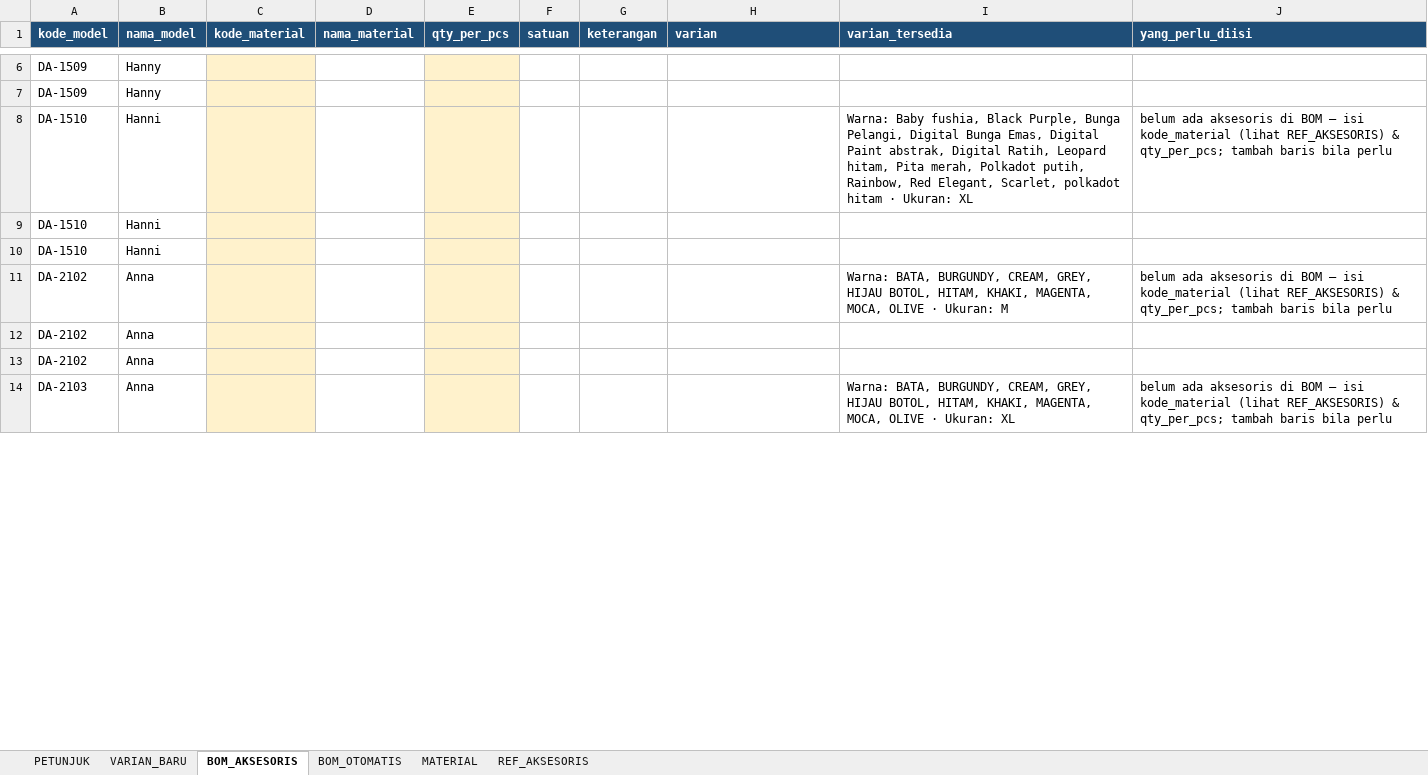
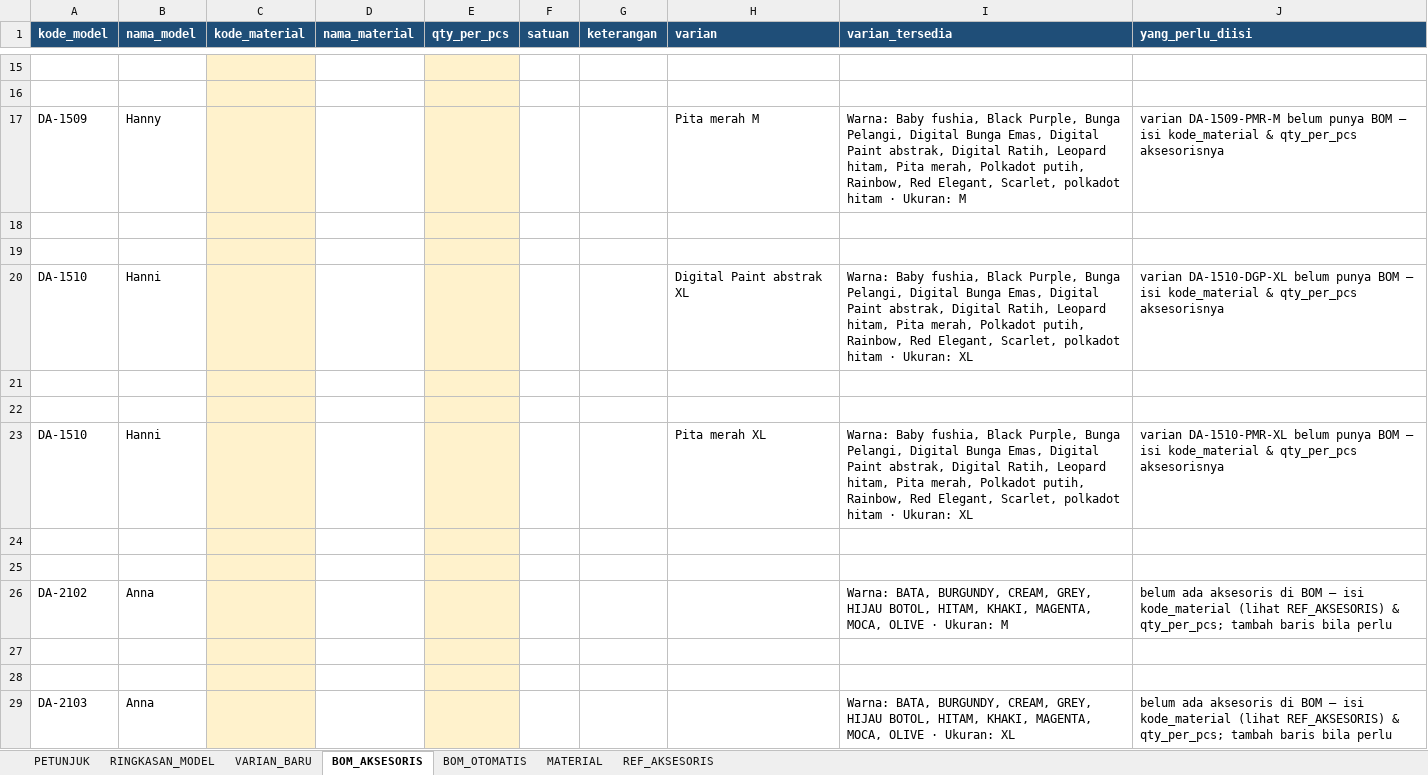
Before and after one commit to kkananhs/DA, an Excel workbook: frontend/public/downloads/DATA_YANG_PERLU_DIISI_DA_FOKUS.xlsx, sheet BOM_AKSESORIS, drawn as a sheet; only a part is shown, gaps mark what is left out; values as stored, in another font and other column widths than the file's, no borders; addresses are those after the commit; the diff covers the shown part only; the diff names each change by its address in the sheet, - before the commit and + after, or states it on an @@ line.

```diff
--- a/frontend/public/downloads/DATA_YANG_PERLU_DIISI_DA_FOKUS.xlsx (sheet BOM_AKSESORIS)
+++ b/frontend/public/downloads/DATA_YANG_PERLU_DIISI_DA_FOKUS.xlsx (sheet BOM_AKSESORIS)
+sheet tab: RINGKASAN_MODEL
-row 15: DA-1509 | Hanny
+row 15: (empty)
+row 16: (empty)
-H17 (varian): (empty)
+H17 (varian): Pita merah M
-I17 (varian_tersedia): (empty)
+I17 (varian_tersedia): Warna: Baby fushia, Black Purple, Bunga Pelangi, Digital Bunga Emas, Digital Paint abstrak, Digital Ratih, Leopard hitam, Pita merah, Polkadot putih, Rainbow, Red Elegant, Scarlet, polkadot hitam · Ukuran: M
-J17 (yang_perlu_diisi): (empty)
+J17 (yang_perlu_diisi): varian DA-1509-PMR-M belum punya BOM — isi kode_material & qty_per_pcs aksesorisnya
+row 18: (empty)
+row 19: (empty)
-H20 (varian): (empty)
+H20 (varian): Digital Paint abstrak XL
-J20 (yang_perlu_diisi): belum ada aksesoris di BOM — isi kode_material (lihat REF_AKSESORIS) & qty_per_pcs; tambah baris bila perlu
+J20 (yang_perlu_diisi): varian DA-1510-DGP-XL belum punya BOM — isi kode_material & qty_per_pcs aksesorisnya
-row 21: DA-1510 | Hanni
+row 21: (empty)
+row 22: (empty)
-H23 (varian): (empty)
+H23 (varian): Pita merah XL
-I23 (varian_tersedia): (empty)
+I23 (varian_tersedia): Warna: Baby fushia, Black Purple, Bunga Pelangi, Digital Bunga Emas, Digital Paint abstrak, Digital Ratih, Leopard hitam, Pita merah, Polkadot putih, Rainbow, Red Elegant, Scarlet, polkadot hitam · Ukuran: XL
-J23 (yang_perlu_diisi): (empty)
+J23 (yang_perlu_diisi): varian DA-1510-PMR-XL belum punya BOM — isi kode_material & qty_per_pcs aksesorisnya
+row 24: (empty)
+row 25: (empty)
-row 27: DA-2102 | Anna
+row 27: (empty)
-row 28: DA-2102 | Anna
+row 28: (empty)
```
Also changed, not shown: 58 added rows and 75 edited cells elsewhere in this sheet, sheet PETUNJUK, frontend/public/DATA_YANG_PERLU_DIISI_DA_FOKUS.xlsx, 5 other files.
